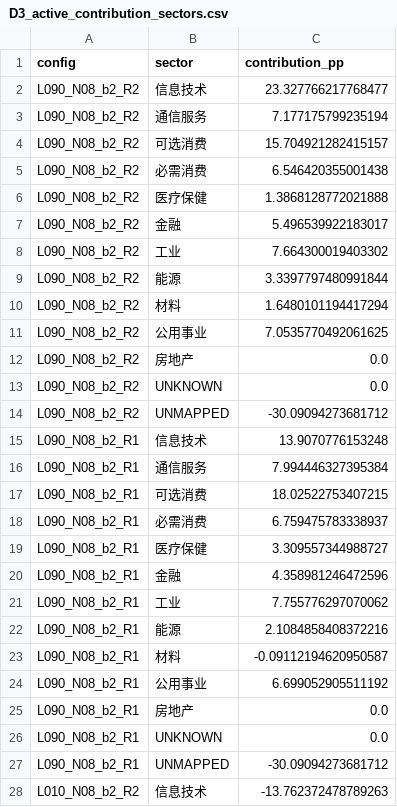
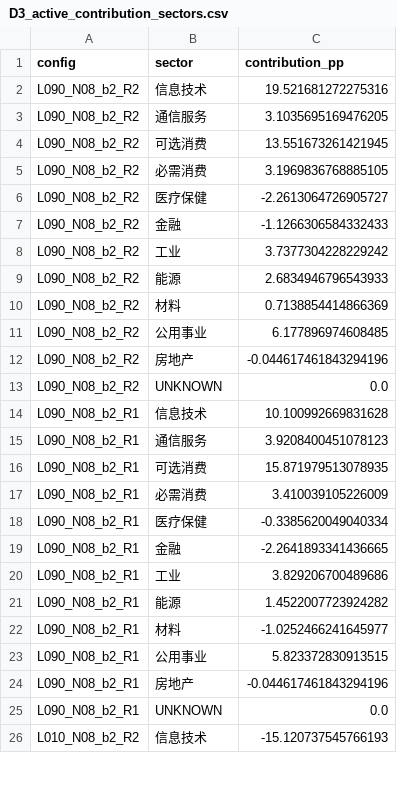
Before and after one commit to EdwinXu108/TrendLead, a CSV file: research/v05/diagnostics/D0/D3_active_contribution_sectors.csv, drawn as a sheet; only a part is shown; the diff covers the shown part only.

```diff
--- a/research/v05/diagnostics/D0/D3_active_contribution_sectors.csv
+++ b/research/v05/diagnostics/D0/D3_active_contribution_sectors.csv
@@ -1,28 +1,26 @@
 config,sector,contribution_pp
-L090_N08_b2_R2,信息技术,23.327766217768477
-L090_N08_b2_R2,通信服务,7.177175799235194
-L090_N08_b2_R2,可选消费,15.704921282415157
-L090_N08_b2_R2,必需消费,6.546420355001438
-L090_N08_b2_R2,医疗保健,1.3868128772021888
-L090_N08_b2_R2,金融,5.496539922183017
-L090_N08_b2_R2,工业,7.664300019403302
-L090_N08_b2_R2,能源,3.3397797480991844
-L090_N08_b2_R2,材料,1.6480101194417294
-L090_N08_b2_R2,公用事业,7.0535770492061625
-L090_N08_b2_R2,房地产,0.0
+L090_N08_b2_R2,信息技术,19.521681272275316
+L090_N08_b2_R2,通信服务,3.1035695169476205
+L090_N08_b2_R2,可选消费,13.551673261421945
+L090_N08_b2_R2,必需消费,3.1969836768885105
+L090_N08_b2_R2,医疗保健,-2.2613064726905727
+L090_N08_b2_R2,金融,-1.1266306584332433
+L090_N08_b2_R2,工业,3.7377304228229242
+L090_N08_b2_R2,能源,2.6834946796543933
+L090_N08_b2_R2,材料,0.7138854414866369
+L090_N08_b2_R2,公用事业,6.177896974608485
+L090_N08_b2_R2,房地产,-0.044617461843294196
 L090_N08_b2_R2,UNKNOWN,0.0
-L090_N08_b2_R2,UNMAPPED,-30.09094273681712
-L090_N08_b2_R1,信息技术,13.9070776153248
-L090_N08_b2_R1,通信服务,7.994446327395384
-L090_N08_b2_R1,可选消费,18.02522753407215
-L090_N08_b2_R1,必需消费,6.759475783338937
-L090_N08_b2_R1,医疗保健,3.309557344988727
-L090_N08_b2_R1,金融,4.358981246472596
-L090_N08_b2_R1,工业,7.755776297070062
-L090_N08_b2_R1,能源,2.1084858408372216
-L090_N08_b2_R1,材料,-0.09112194620950587
-L090_N08_b2_R1,公用事业,6.699052905511192
-L090_N08_b2_R1,房地产,0.0
+L090_N08_b2_R1,信息技术,10.100992669831628
+L090_N08_b2_R1,通信服务,3.9208400451078123
+L090_N08_b2_R1,可选消费,15.871979513078935
+L090_N08_b2_R1,必需消费,3.410039105226009
+L090_N08_b2_R1,医疗保健,-0.3385620049040334
+L090_N08_b2_R1,金融,-2.2641893341436665
+L090_N08_b2_R1,工业,3.829206700489686
+L090_N08_b2_R1,能源,1.4522007723924282
+L090_N08_b2_R1,材料,-1.0252466241645977
+L090_N08_b2_R1,公用事业,5.823372830913515
+L090_N08_b2_R1,房地产,-0.044617461843294196
 L090_N08_b2_R1,UNKNOWN,0.0
-L090_N08_b2_R1,UNMAPPED,-30.09094273681712
-L010_N08_b2_R2,信息技术,-13.762372478789263
+L010_N08_b2_R2,信息技术,-15.120737545766193
```
Also changed, not shown: 2 removed rows and 21 edited cells elsewhere in this file, research/v05/diagnostics/D0/D3_sector_weights.csv, research/v05/diagnostics/D0/D6_missing_by_sector.csv, 6 other files.
